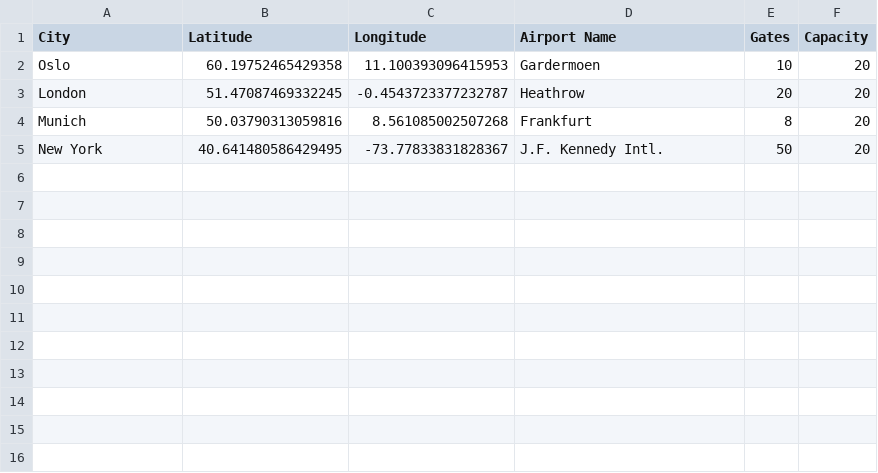
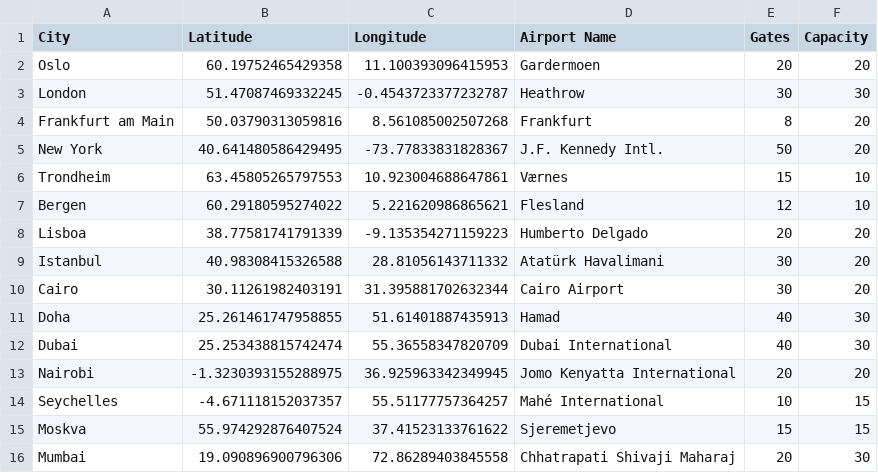
Before and after one commit to sleipner01/tdt4100-project, a CSV file: src/main/resources/airlineManager/gamefiles/airports.csv, drawn as a sheet.

Commit message:
added more airports

```diff
--- a/src/main/resources/airlineManager/gamefiles/airports.csv
+++ b/src/main/resources/airlineManager/gamefiles/airports.csv
@@ -1,5 +1,16 @@
 City,Latitude,Longitude,Airport Name,Gates,Capacity
-Oslo,60.19752465429358,11.100393096415953,Gardermoen,10,20
-London,51.47087469332245,-0.4543723377232787,Heathrow,20,20
-Munich,50.03790313059816,8.561085002507268,Frankfurt,8,20
+Oslo,60.19752465429358,11.100393096415953,Gardermoen,20,20
+London,51.47087469332245,-0.4543723377232787,Heathrow,30,30
+Frankfurt am Main,50.03790313059816,8.561085002507268,Frankfurt,8,20
 New York,40.641480586429495,-73.77833831828367,J.F. Kennedy Intl.,50,20
+Trondheim,63.45805265797553,10.923004688647861,Værnes,15,10
+Bergen,60.29180595274022,5.221620986865621,Flesland,12,10
+Lisboa,38.77581741791339,-9.135354271159223,Humberto Delgado,20,20
+Istanbul,40.98308415326588,28.81056143711332,Atatürk Havalimani,30,20
+Cairo,30.11261982403191,31.395881702632344,Cairo Airport,30,20
+Doha,25.261461747958855,51.61401887435913,Hamad,40,30
+Dubai,25.253438815742474,55.36558347820709,Dubai International,40,30
+Nairobi,-1.3230393155288975,36.925963342349945,Jomo Kenyatta International,20,20
+Seychelles,-4.671118152037357,55.51177757364257,Mahé International,10,15
+Moskva,55.974292876407524,37.41523133761622,Sjeremetjevo,15,15
+Mumbai,19.090896900796306,72.86289403845558,Chhatrapati Shivaji Maharaj,20,30
```
